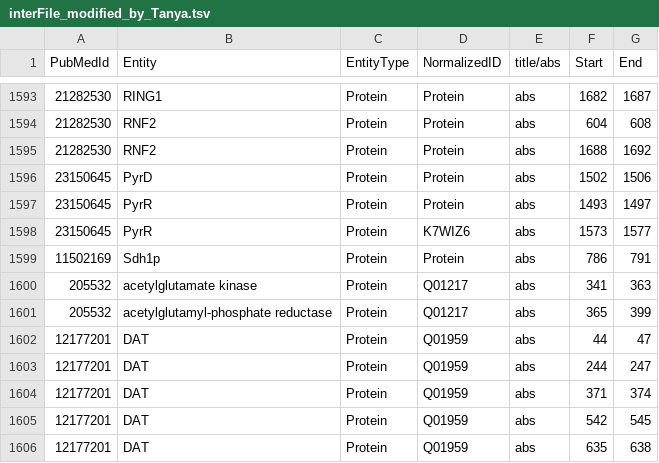
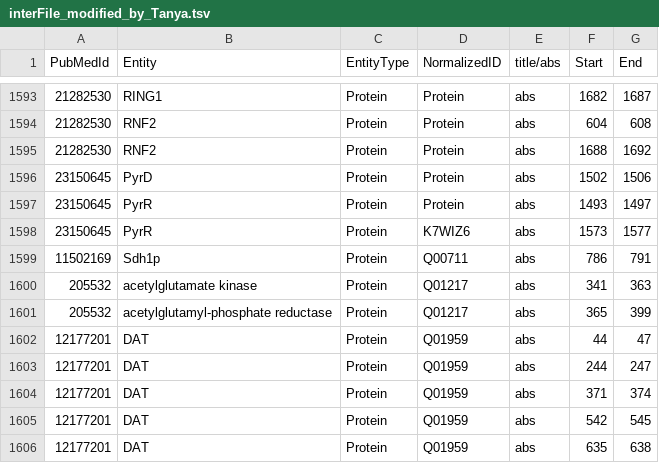
Before and after one commit to Rostlab/LocText, a TSV file: resources/corpora/LocText/interFile_modified_by_Tanya.tsv, drawn as a sheet; only a part is shown, gaps mark what is left out.

Commit message:
interFile_modified_by_Tanya.tsv file modified to have correct record [11502169 Sdh1p Protein Q00711 abs 786 791]

```diff
--- a/resources/corpora/LocText/interFile_modified_by_Tanya.tsv
+++ b/resources/corpora/LocText/interFile_modified_by_Tanya.tsv
@@ -1598,3 +1598,3 @@ PubMedId	Entity	EntityType	NormalizedID	title/abs	Start	End
 23150645	PyrR	Protein	K7WIZ6	abs	1573	1577
-11502169	Sdh1p	Protein	Protein	abs	786	791
+11502169	Sdh1p	Protein	Q00711	abs	786	791
 205532	acetylglutamate kinase	Protein	Q01217	abs	341	363
```
